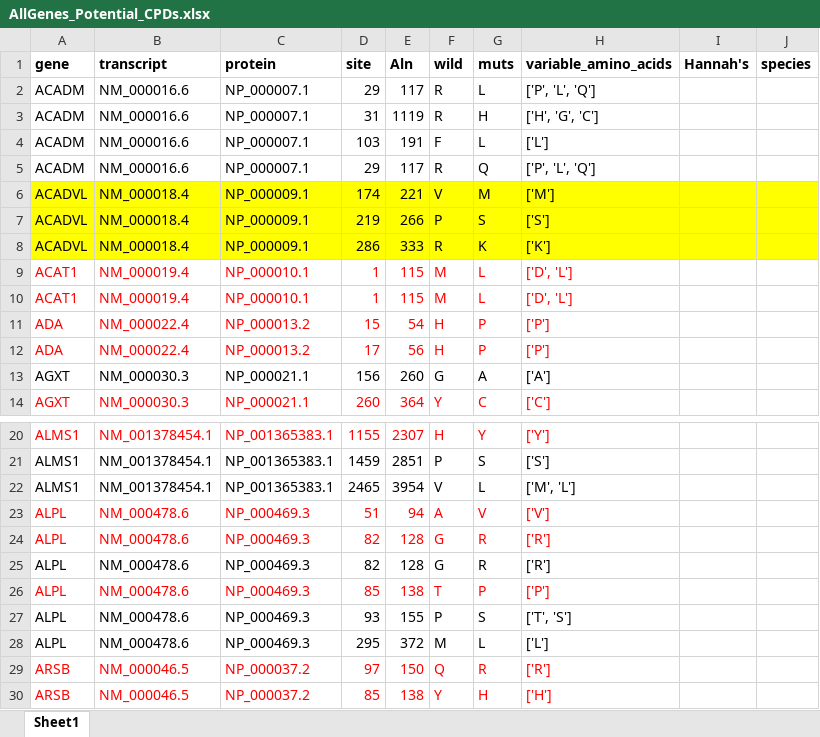
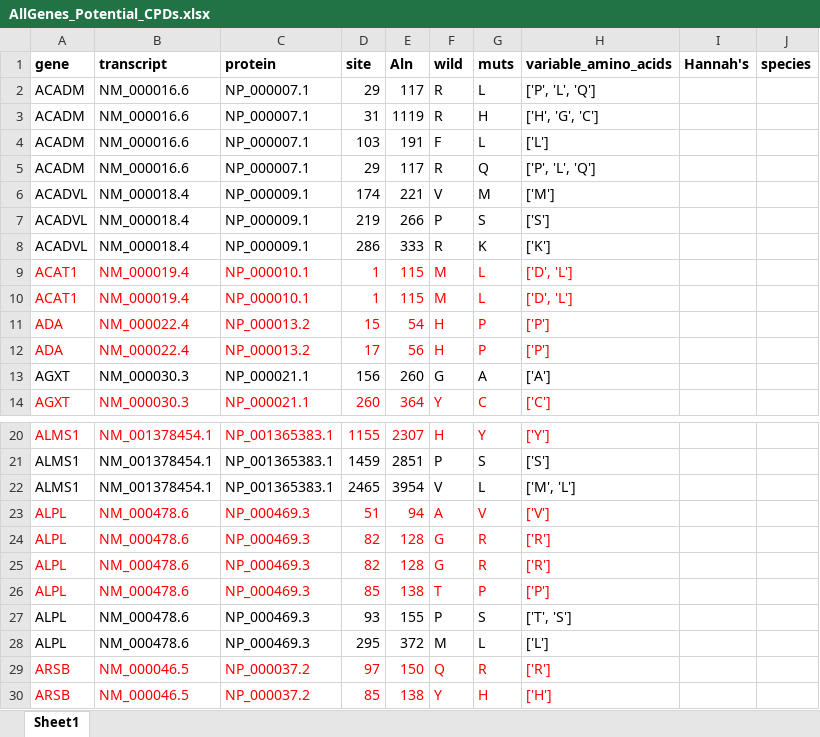
Before and after one commit to rbazev/kondrashov, an Excel workbook: Outputs_primates/AllGenes_Potential_CPDs.xlsx, sheet Sheet1, drawn as a sheet; only a part is shown, gaps mark what is left out; values as stored, in another font and other column widths than the file's, no borders; the diff names each change by its address in the sheet, - before the commit and + after, or states it on an @@ line.

```diff
--- a/Outputs_primates/AllGenes_Potential_CPDs.xlsx (sheet Sheet1)
+++ b/Outputs_primates/AllGenes_Potential_CPDs.xlsx (sheet Sheet1)
-A6:J8 fill: #FFFF00
+A6:J8 fill: none
-A25:H25 text colour: black
+A25:H25 text colour: #FF0000
```
Also changed, not shown: 6 other files.
